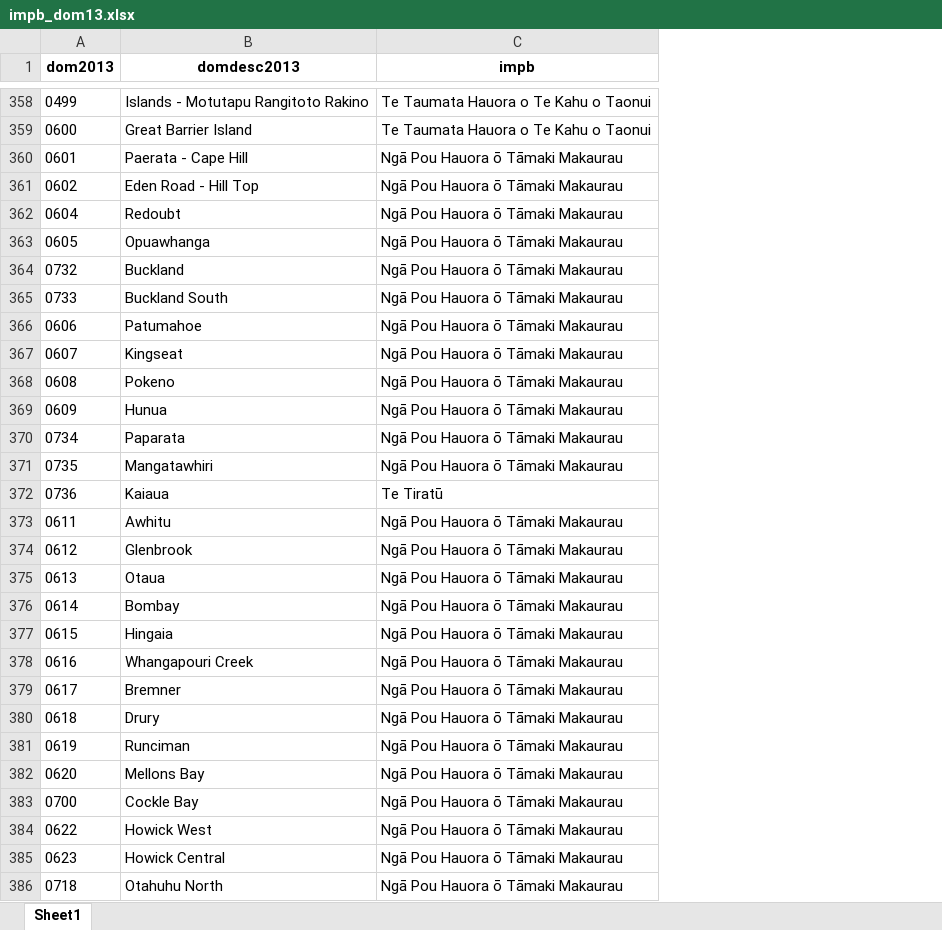
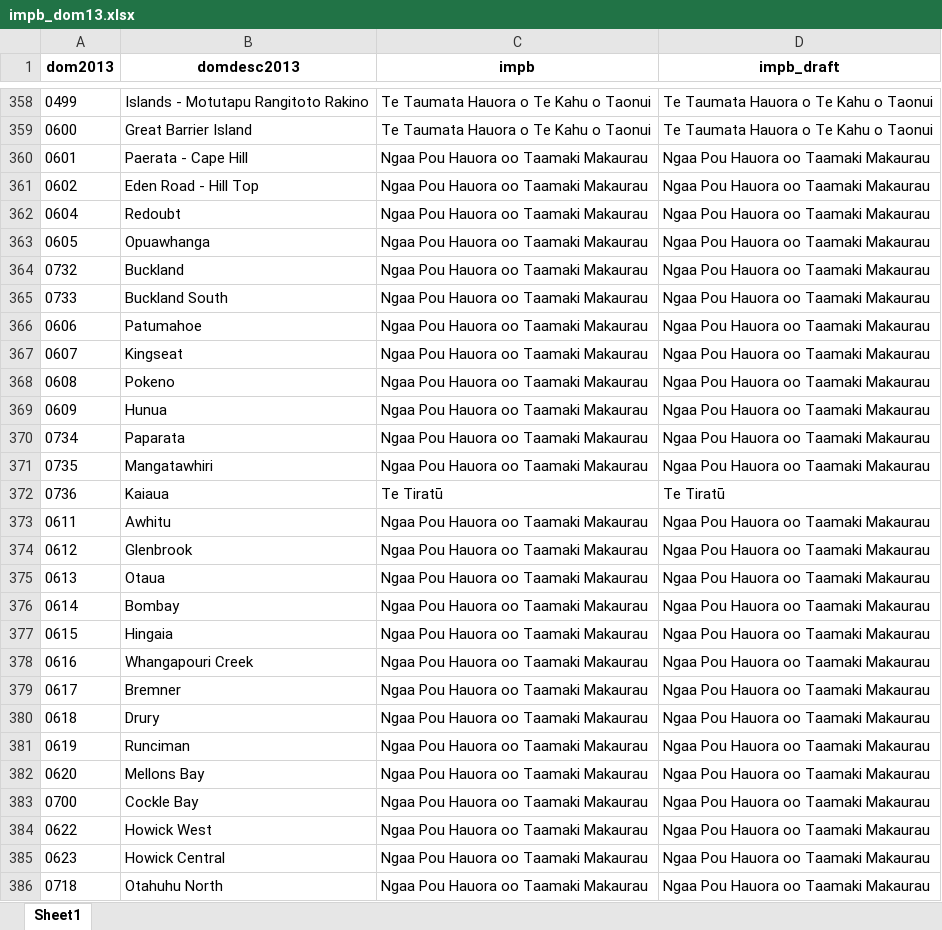
Before and after one commit to minhealthnz/iwi-maori-partnership-boards, an Excel workbook: data/impb_dom13.xlsx, sheet Sheet1, drawn as a sheet; only a part is shown, gaps mark what is left out; values as stored, in another font and other column widths than the file's, no borders; the diff covers the shown part only; the diff names each change by its address in the sheet, - before the commit and + after, or states it on an @@ line.

```diff
--- a/data/impb_dom13.xlsx (sheet Sheet1)
+++ b/data/impb_dom13.xlsx (sheet Sheet1)
+column D (impb_draft), rows 358-386: Te Taumata Hauora o Te Kahu o Taonui | Te Taumata Hauora o Te Kahu o Taonui | Ngaa Pou Hauora oo Taamaki Makaurau | Ngaa Pou Hauora oo Taamaki Makaurau | Ngaa Pou Hauora oo Taamaki Makaurau | Ngaa Pou Hauora oo Taamaki Makaurau | Ngaa Pou Hauora oo Taamaki Makaurau | Ngaa Pou Hauora oo Taamaki Makaurau | Ngaa Pou Hauora oo Taamaki Makaurau | Ngaa Pou Hauora oo Taamaki Makaurau | Ngaa Pou Hauora oo Taamaki Makaurau | Ngaa Pou Hauora oo Taamaki Makaurau | Ngaa Pou Hauora oo Taamaki Makaurau | Ngaa Pou Hauora oo Taamaki Makaurau | Te Tiratū | Ngaa Pou Hauora oo Taamaki Makaurau | Ngaa Pou Hauora oo Taamaki Makaurau | Ngaa Pou Hauora oo Taamaki Makaurau | Ngaa Pou Hauora oo Taamaki Makaurau | Ngaa Pou Hauora oo Taamaki Makaurau | Ngaa Pou Hauora oo Taamaki Makaurau | Ngaa Pou Hauora oo Taamaki Makaurau | Ngaa Pou Hauora oo Taamaki Makaurau | Ngaa Pou Hauora oo Taamaki Makaurau | Ngaa Pou Hauora oo Taamaki Makaurau | Ngaa Pou Hauora oo Taamaki Makaurau | Ngaa Pou Hauora oo Taamaki Makaurau | Ngaa Pou Hauora oo Taamaki Makaurau | Ngaa Pou Hauora oo Taamaki Makaurau
-C360:C371 (impb): Ngā Pou Hauora ō Tāmaki Makaurau
+C360:C371 (impb): Ngaa Pou Hauora oo Taamaki Makaurau
-C373:C386 (impb): Ngā Pou Hauora ō Tāmaki Makaurau
+C373:C386 (impb): Ngaa Pou Hauora oo Taamaki Makaurau
```
Also changed, not shown: 66 added rows and 266 edited cells elsewhere in this sheet, data/impb_sa2_2023.xlsx, 4 other files.
